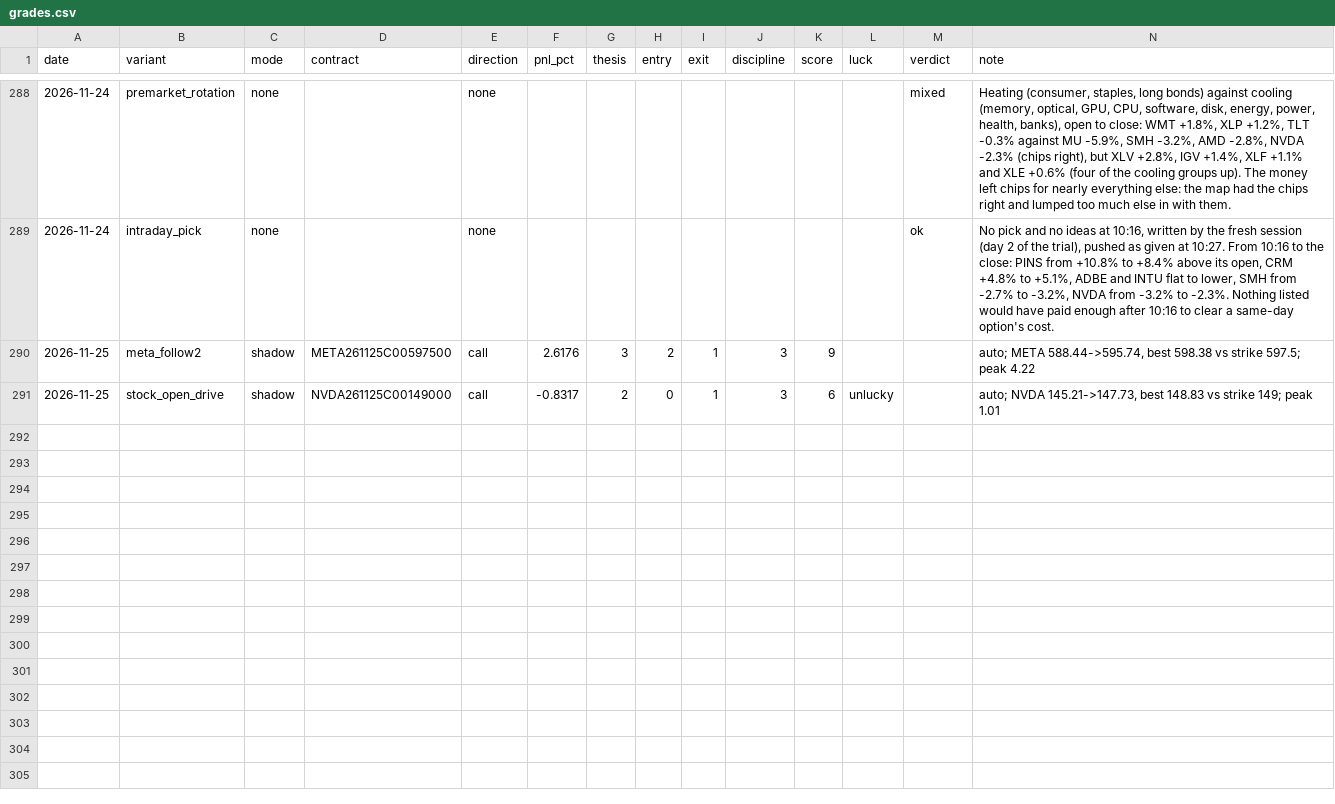
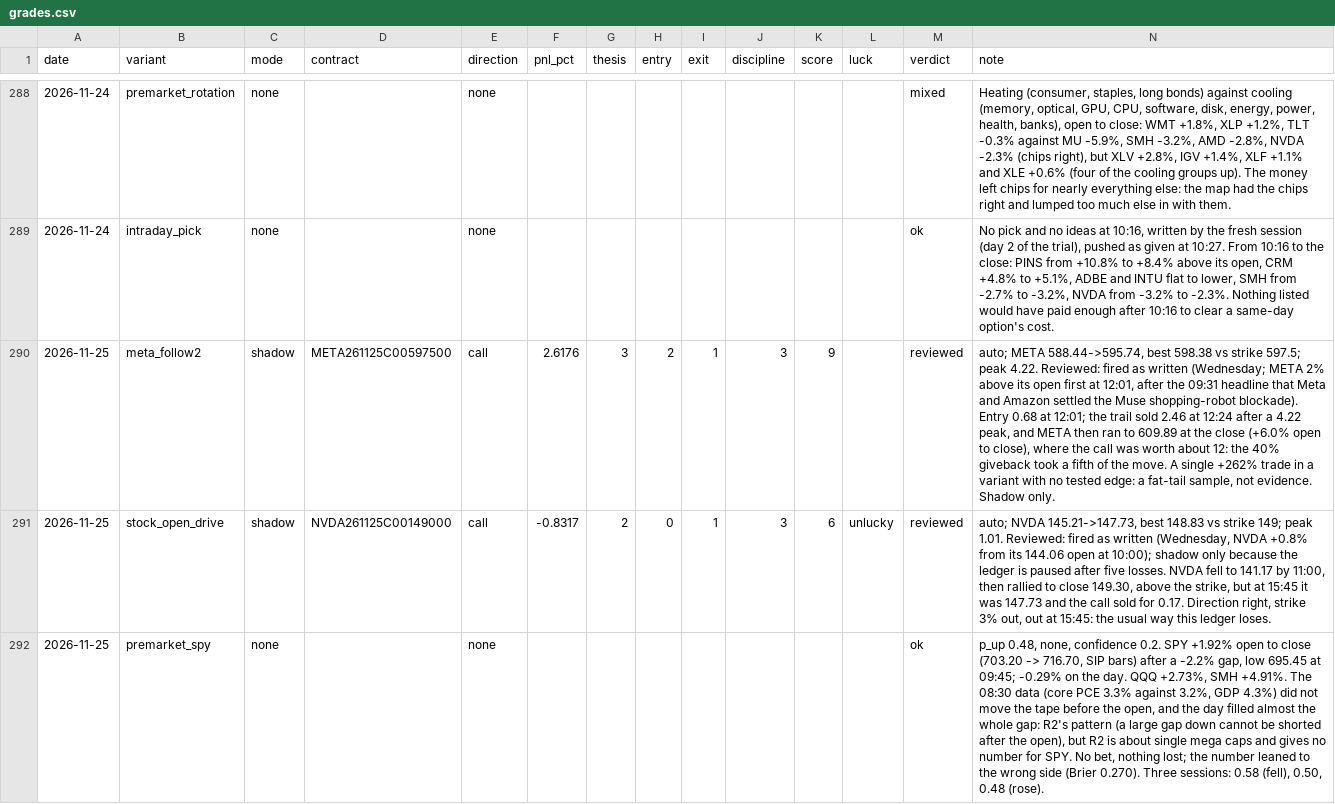
Before and after one commit to Cao-YMGG/Zero-or-Hero, a CSV file: journal/grades.csv, drawn as a sheet; only a part is shown, gaps mark what is left out; the diff covers the shown part only; the diff names each change by its address in the sheet, - before the commit and + after, or states it on an @@ line.

```diff
--- a/journal/grades.csv
+++ b/journal/grades.csv
-M290:M291 (verdict): (empty)
+M290:M291 (verdict): reviewed
-N290 (note): …597.5; peak 4.22
+N290 (note): …597.5; peak 4.22. Reviewed: fired as written (Wednesday; META 2% above its open first at 12:01, after the 09:31 headline that Meta and Amazon settled the Muse shopping-robot blockade). Entry 0.68 at 12:01; the trail sold 2.46 at 12:24 after a 4.22 peak, and META then ran to 609.89 at the close (+6.0% open to close), where the call was worth about 12: the 40% giveback took a fifth of the move. A single +262% trade in a variant with no tested edge: a fat-tail sample, not evidence. Shadow only.
-N291 (note): …149; peak 1.01
+N291 (note): …149; peak 1.01. Reviewed: fired as written (Wednesday, NVDA +0.8% from its 144.06 open at 10:00); shadow only because the ledger is paused after five losses. NVDA fell to 141.17 by 11:00, then rallied to close 149.30, above the strike, but at 15:45 it was 147.73 and the call sold for 0.17. Direction right, strike 3% out, out at 15:45: the usual way this ledger loses.
+row 292: 2026-11-25 | premarket_spy | none |  | none |  |  |  |  |  |  |  | ok | p_up 0.48, none, confidence 0.2. SPY +1.92% open to close (703.20 -> 716.70, SIP bars) after a -2.2% gap, low 695.45 at 09:45; -0.29% on the day. QQQ +2.73%, SMH +4.91%. The 08:30 data (core PCE 3.3% against 3.2%, GDP 4.3%) did not move the tape before the open, and the day filled almost the whole gap: R2's pattern (a large gap down cannot be shorted after the open), but R2 is about single mega caps and gives no number for SPY. No bet, nothing lost; the number leaned to the wrong side (Brier 0.270). Three sessions: 0.58 (fell), 0.50, 0.48 (rose).
```
Also changed, not shown: 3 added rows elsewhere in this file, journal/oversold.csv, 3 other files.
